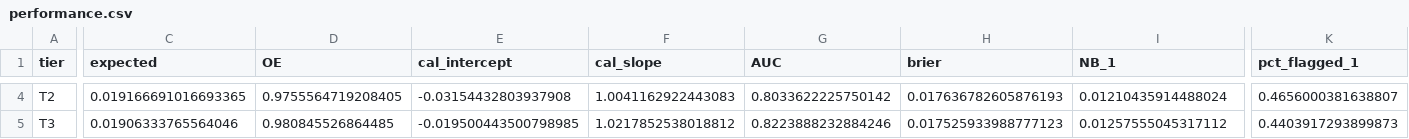
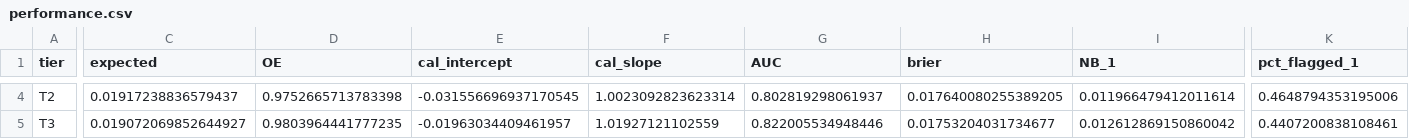
Before and after one commit to Gideono29/lablite-cvd, a CSV file: outputs/fit/performance.csv, drawn as a sheet; only a part is shown, gaps mark what is left out; the diff covers the shown part only; the diff names each change by its address in the sheet, - before the commit and + after, or states it on an @@ line.

```diff
--- a/outputs/fit/performance.csv
+++ b/outputs/fit/performance.csv
-C4 (expected): 0.019166691016693365
+C4 (expected): 0.01917238836579437
-D4 (OE): 0.9755564719208405
+D4 (OE): 0.9752665713783398
-E4 (cal_intercept): -0.03154432803937908
+E4 (cal_intercept): -0.031556696937170545
-F4 (cal_slope): 1.0041162922443083
+F4 (cal_slope): 1.0023092823623314
-G4 (AUC): 0.8033622225750142
+G4 (AUC): 0.802819298061937
-H4 (brier): 0.017636782605876193
+H4 (brier): 0.017640080255389205
-I4 (NB_1): 0.01210435914488024
+I4 (NB_1): 0.011966479412011614
-K4 (pct_flagged_1): 0.4656000381638807
+K4 (pct_flagged_1): 0.4648794353195006
-C5 (expected): 0.01906333765564046
+C5 (expected): 0.019072069852644927
-D5 (OE): 0.980845526864485
+D5 (OE): 0.9803964441777235
-E5 (cal_intercept): -0.019500443500798985
+E5 (cal_intercept): -0.01963034409461957
-F5 (cal_slope): 1.0217852538018812
+F5 (cal_slope): 1.01927121102559
-G5 (AUC): 0.8223888232884246
+G5 (AUC): 0.822005534948446
-H5 (brier): 0.017525933988777123
+H5 (brier): 0.01753204031734677
-I5 (NB_1): 0.01257555045317112
+I5 (NB_1): 0.012612869150860042
-K5 (pct_flagged_1): 0.4403917293899873
+K5 (pct_flagged_1): 0.4407200838108461
```
Also changed, not shown: 48 edited cells elsewhere in this file, data/processed/data_dictionary.csv, outputs/fit/coefficients.csv, 17 other files.
